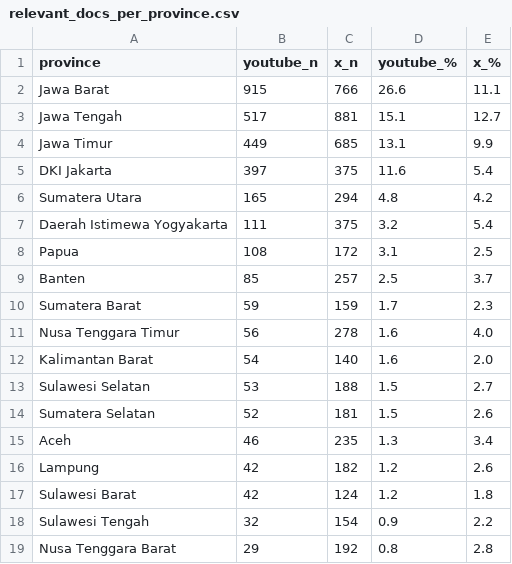
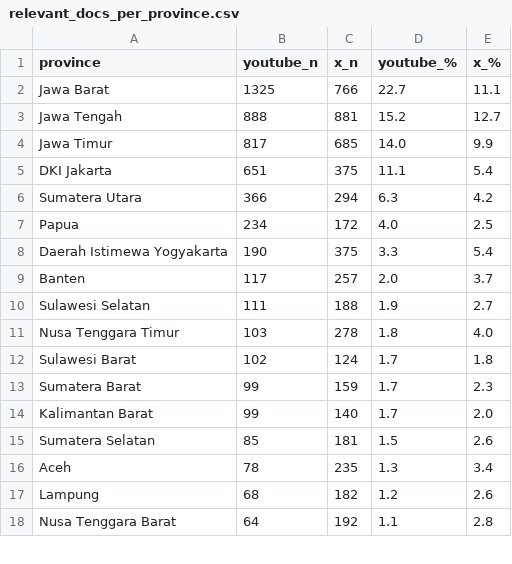
Before and after one commit to Anmedsay/mbg-social-analytics, a CSV file: data/processed/raw_merged/relevant_docs_per_province.csv, drawn as a sheet; only a part is shown; the diff covers the shown part only.

```diff
--- a/data/processed/raw_merged/relevant_docs_per_province.csv
+++ b/data/processed/raw_merged/relevant_docs_per_province.csv
@@ -1,19 +1,18 @@
 province,youtube_n,x_n,youtube_%,x_%
-Jawa Barat,915,766,26.6,11.1
-Jawa Tengah,517,881,15.1,12.7
-Jawa Timur,449,685,13.1,9.9
-DKI Jakarta,397,375,11.6,5.4
-Sumatera Utara,165,294,4.8,4.2
-Daerah Istimewa Yogyakarta,111,375,3.2,5.4
-Papua,108,172,3.1,2.5
-Banten,85,257,2.5,3.7
-Sumatera Barat,59,159,1.7,2.3
-Nusa Tenggara Timur,56,278,1.6,4.0
-Kalimantan Barat,54,140,1.6,2.0
-Sulawesi Selatan,53,188,1.5,2.7
-Sumatera Selatan,52,181,1.5,2.6
-Aceh,46,235,1.3,3.4
-Lampung,42,182,1.2,2.6
-Sulawesi Barat,42,124,1.2,1.8
-Sulawesi Tengah,32,154,0.9,2.2
-Nusa Tenggara Barat,29,192,0.8,2.8
+Jawa Barat,1325,766,22.7,11.1
+Jawa Tengah,888,881,15.2,12.7
+Jawa Timur,817,685,14.0,9.9
+DKI Jakarta,651,375,11.1,5.4
+Sumatera Utara,366,294,6.3,4.2
+Papua,234,172,4.0,2.5
+Daerah Istimewa Yogyakarta,190,375,3.3,5.4
+Banten,117,257,2.0,3.7
+Sulawesi Selatan,111,188,1.9,2.7
+Nusa Tenggara Timur,103,278,1.8,4.0
+Sulawesi Barat,102,124,1.7,1.8
+Sumatera Barat,99,159,1.7,2.3
+Kalimantan Barat,99,140,1.7,2.0
+Sumatera Selatan,85,181,1.5,2.6
+Aceh,78,235,1.3,3.4
+Lampung,68,182,1.2,2.6
+Nusa Tenggara Barat,64,192,1.1,2.8
```
Also changed, not shown: 7 added rows, 6 removed rows and 17 edited cells elsewhere in this file, data/interim/youtube/cleaning_log.csv, data/interim/youtube/dataset_summary.csv, 23 other files.
